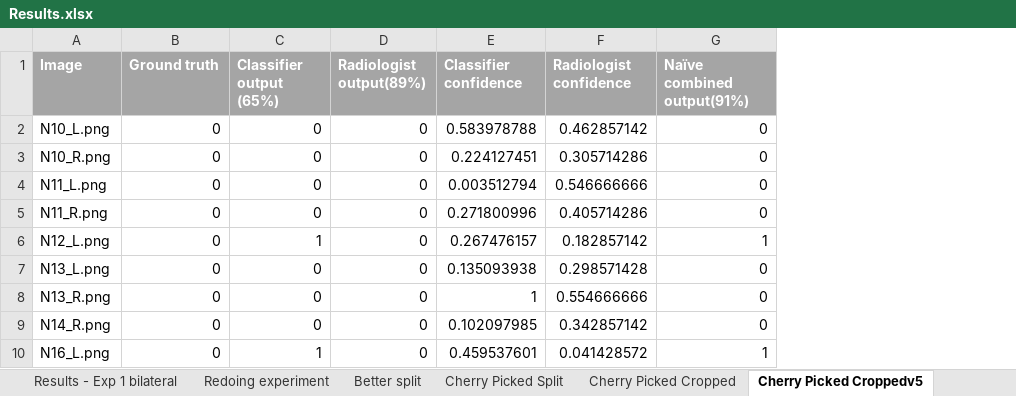
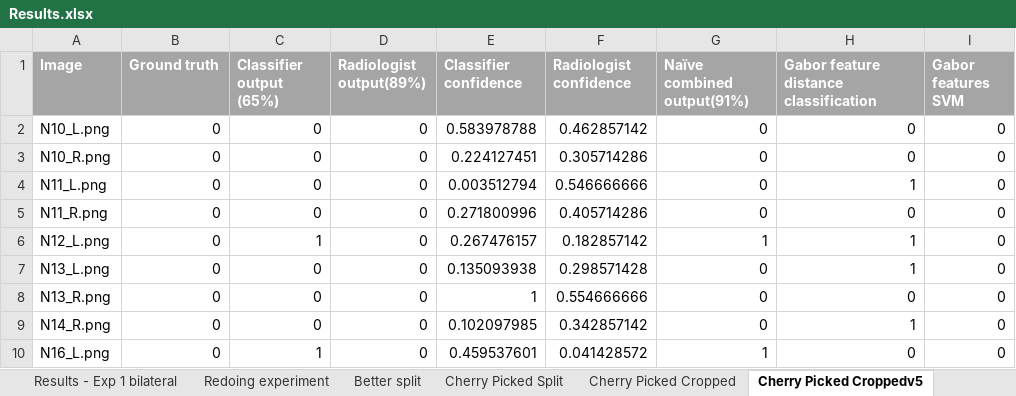
Before and after one commit to skywolf829/DeepMammo, an Excel workbook: Solution3/Results/Results.xlsx, sheet Cherry Picked Croppedv5, drawn as a sheet; only a part is shown; values as stored, in another font and other column widths than the file's, no borders; the diff names each change by its address in the sheet, - before the commit and + after, or states it on an @@ line.

Commit message:
Adds code for gabor dict and gabor feature SVM

```diff
--- a/Solution3/Results/Results.xlsx (sheet Cherry Picked Croppedv5)
+++ b/Solution3/Results/Results.xlsx (sheet Cherry Picked Croppedv5)
+column H, rows 1-10: Gabor feature distance classification | 0 | 0 | 1 | 0 | 1 | 1 | 0 | 1 | 0
+column I (Gabor features SVM), rows 2-10: all 0
```
Also changed, not shown: 1 other file.
